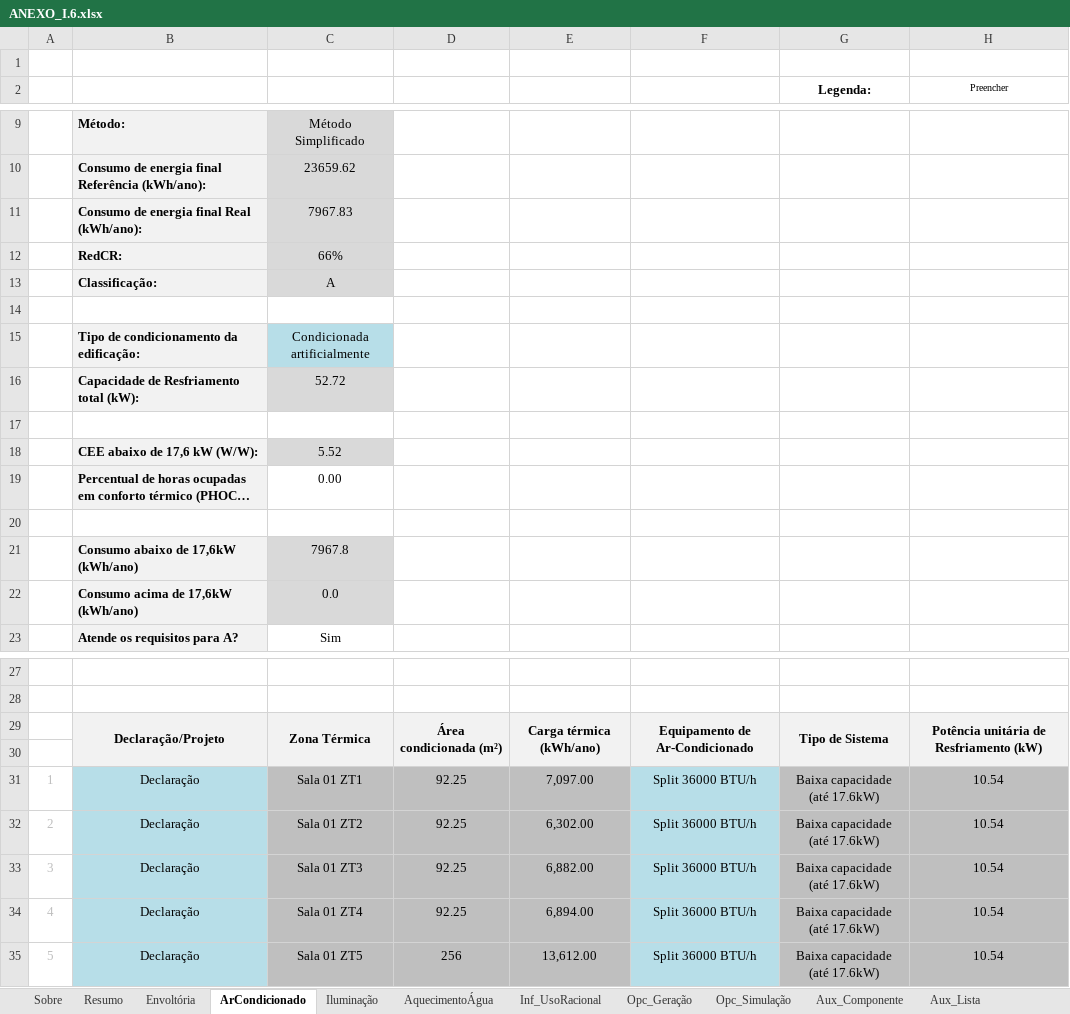
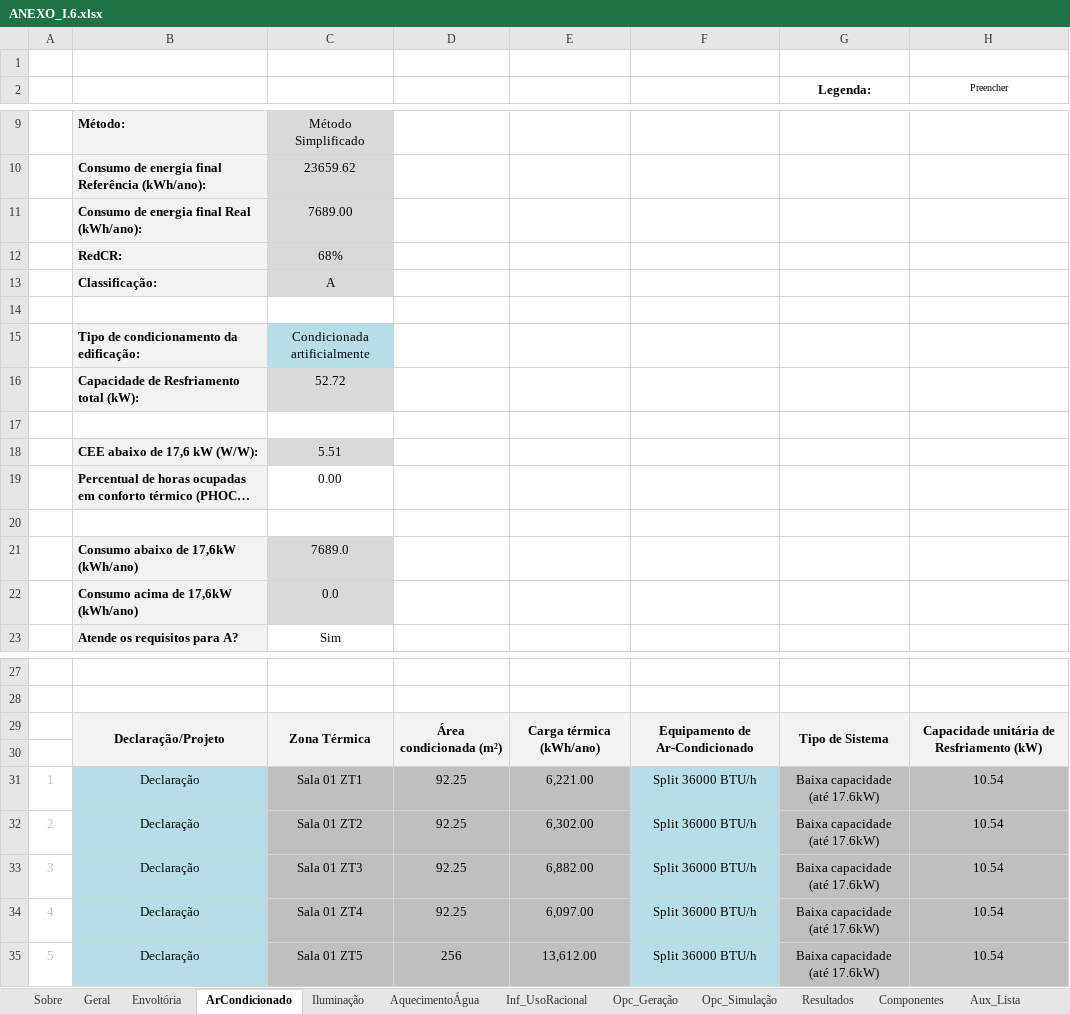
Before and after one commit to labeee/interface_ini_c_2022, an Excel workbook: ANEXO_I.6.xlsx, sheet ArCondicionado, drawn as a sheet; only a part is shown, gaps mark what is left out; long unchanged cells end in …; values as stored, in another font and other column widths than the file's, no borders; charts and pictures and conditional formats not drawn; the diff names each change by its address in the sheet, - before the commit and + after, or states it on an @@ line.

```diff
--- a/ANEXO_I.6.xlsx (sheet ArCondicionado)
+++ b/ANEXO_I.6.xlsx (sheet ArCondicionado)
-sheet tab: Resumo
+sheet tab: Geral
-sheet tab: Aux_Componente
+sheet tab: Componentes
+sheet tab: Resultados
-C11: 7967.83
+C11: 7689.00
-C12: 66%
+C12: 68%
-C18: 5.52
+C18: 5.51
-C21: 7967.8
+C21: 7689.0
-H29 (Preencher): Potência unitária de Resfriamento (kW)
+H29 (Preencher): Capacidade unitária de Resfriamento (kW)
-E31: 7,097.00
+E31: 6,221.00
-E34: 6,894.00
+E34: 6,097.00
```
Also changed, not shown: sheet Geral, sheet Componentes, sheet Envoltória, sheet Sobre, other sheet tabs, formulas that keep their value, charts or pictures, 1 other file.
